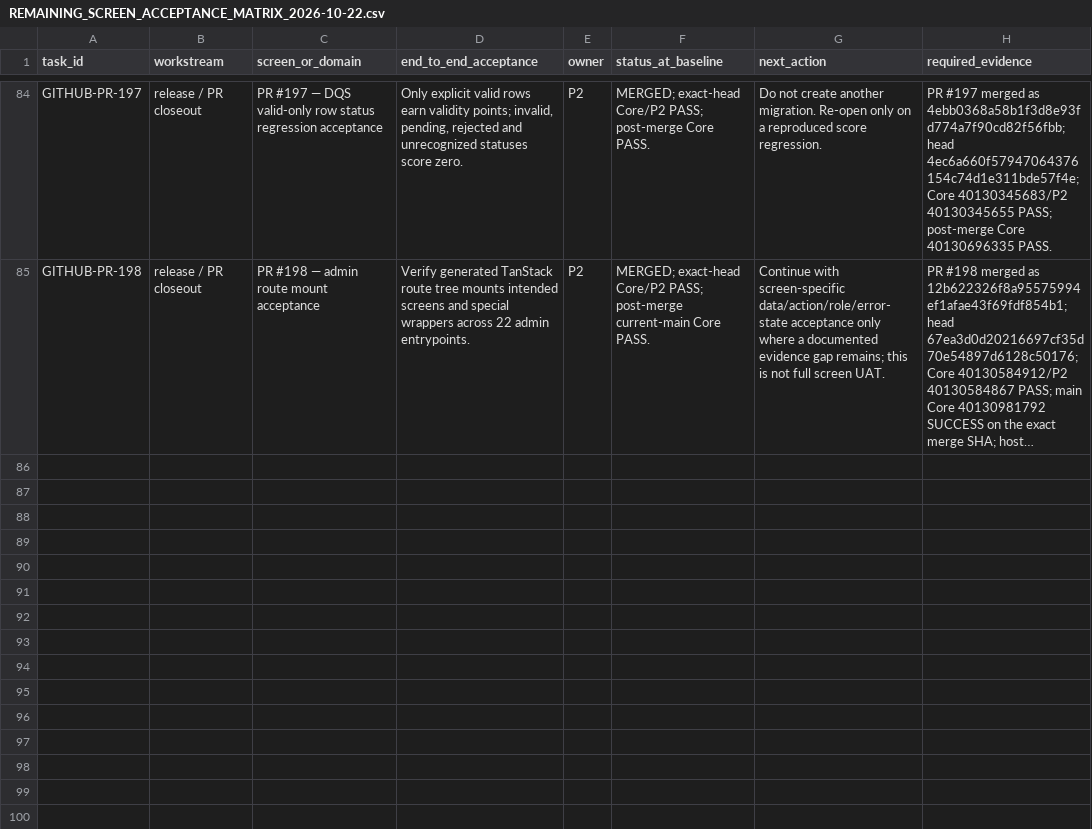
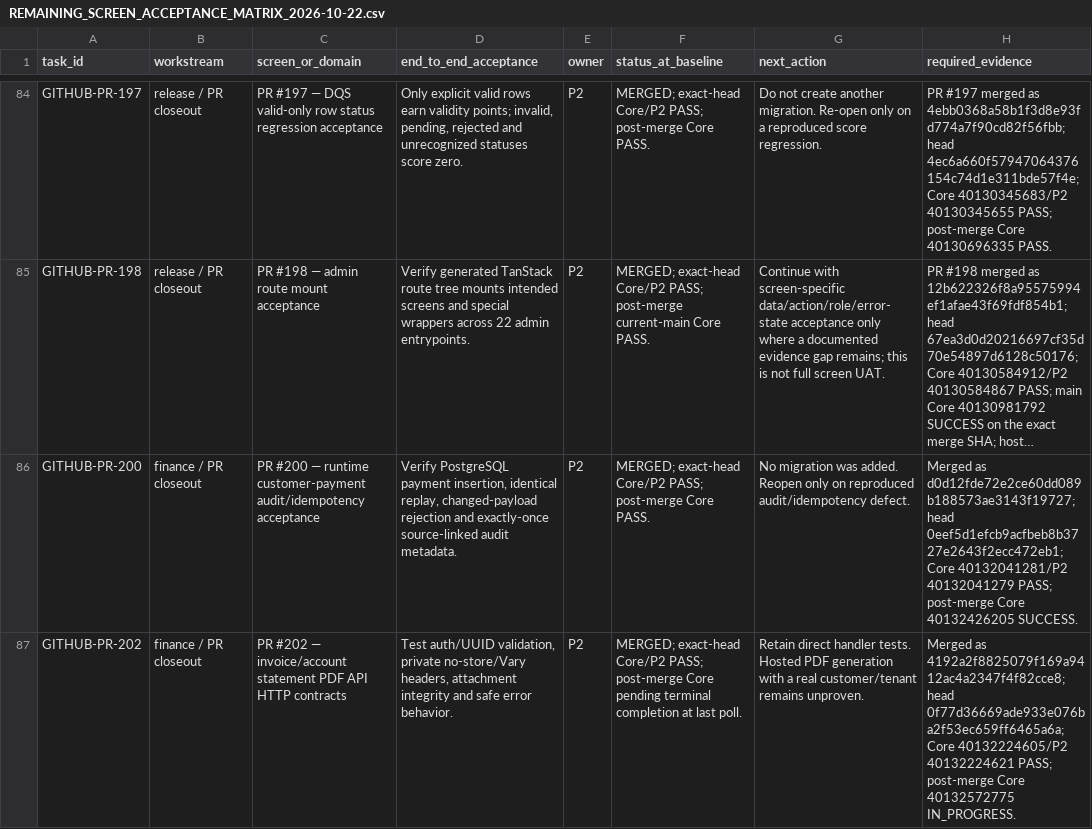
Before and after one commit to Report-Engainall/Nasr1, a CSV file: docs/bolt-source-reconciliation/REMAINING_SCREEN_ACCEPTANCE_MATRIX_2026-10-22.csv, drawn as a sheet; only a part is shown, gaps mark what is left out; long unchanged cells end in …; the diff covers the shown part only; the diff names each change by its address in the sheet, - before the commit and + after, or states it on an @@ line.

Commit message:
docs(matrix): record payment audit, PDF contracts and pending settlement race

```diff
--- a/docs/bolt-source-reconciliation/REMAINING_SCREEN_ACCEPTANCE_MATRIX_2026-10-22.csv
+++ b/docs/bolt-source-reconciliation/REMAINING_SCREEN_ACCEPTANCE_MATRIX_2026-10-22.csv
+row 86: GITHUB-PR-200 | finance / PR closeout | PR #200 — runtime customer-payment audit/idempotency acceptance | Verify PostgreSQL payment insertion, identical replay, changed-payload rejection and exactly-once source-linked audit metadata. | P2 | MERGED; exact-head Core/P2 PASS; post-merge Core PASS. | No migration was added. Reopen only on reproduced audit/idempotency defect. | Merged as d0d12fde72e2ce60dd089b188573ae3143f19727; head 0eef5d1efcb9acfbeb8b3727e2643f2ecc472eb1; Core 40132041281/P2 40132041279 PASS; post-merge Core 40132426205 SUCCESS.
+row 87: GITHUB-PR-202 | finance / PR closeout | PR #202 — invoice/account statement PDF API HTTP contracts | Test auth/UUID validation, private no-store/Vary headers, attachment integrity and safe error behavior. | P2 | MERGED; exact-head Core/P2 PASS; post-merge Core pending terminal completion at last poll. | Retain direct handler tests. Hosted PDF generation with a real customer/tenant remains unproven. | Merged as 4192a2f8825079f169a9412ac4a2347f4f82cce8; head 0f77d36669ade933e076ba2f53ec659ff6465a6a; Core 40132224605/P2 40132224621 PASS; post-merge Core 40132572775 IN_PROGRESS.
```
Also changed, not shown: 1 added row and 9 edited cells elsewhere in this file.
